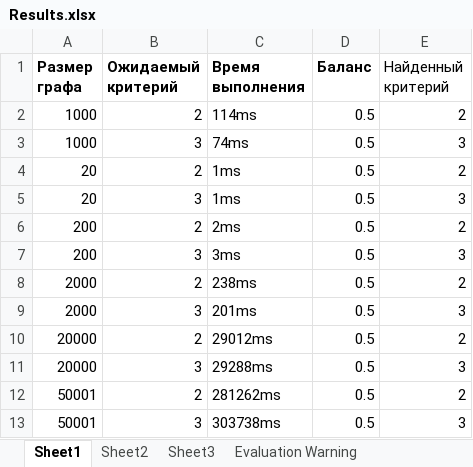
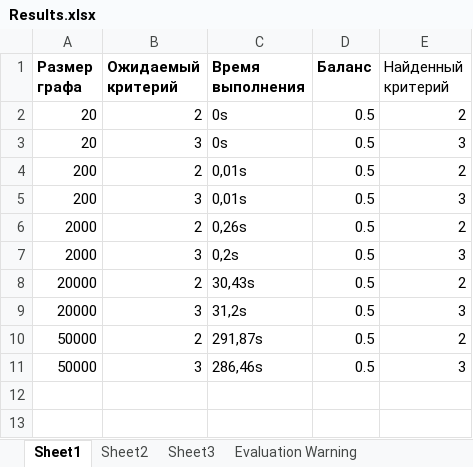
Before and after one commit to StatsenkoArs/GraphPartition, an Excel workbook: GraphDB/Results.xlsx, sheet Sheet1, drawn as a sheet; values as stored, in another font and other column widths than the file's, no borders; removed rows and columns are numbered as before the commit, all else as after; the diff names each change by its address in the sheet, - before the commit and + after, or states it on an @@ line.

```diff
--- a/GraphDB/Results.xlsx (sheet Sheet1)
+++ b/GraphDB/Results.xlsx (sheet Sheet1)
-row 2: 1000 | 2 | 114ms | 0.5 | 2
-row 3: 1000 | 3 | 74ms | 0.5 | 3
-C2:C3 (Время выполнения): 1ms
+C2:C3 (Время выполнения): 0s
-C4 (Время выполнения): 2ms
+C4 (Время выполнения): 0,01s
-C5 (Время выполнения): 3ms
+C5 (Время выполнения): 0,01s
-C6 (Время выполнения): 238ms
+C6 (Время выполнения): 0,26s
-C7 (Время выполнения): 201ms
+C7 (Время выполнения): 0,2s
-C8 (Время выполнения): 29012ms
+C8 (Время выполнения): 30,43s
-C9 (Время выполнения): 29288ms
+C9 (Время выполнения): 31,2s
-A10:A11 (Размер графа): 50001
+A10:A11 (Размер графа): 50000
-C10 (Время выполнения): 281262ms
+C10 (Время выполнения): 291,87s
-C11 (Время выполнения): 303738ms
+C11 (Время выполнения): 286,46s
```
Also changed, not shown: 29 other files.
